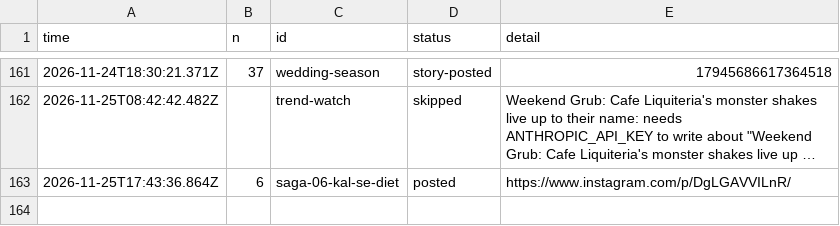
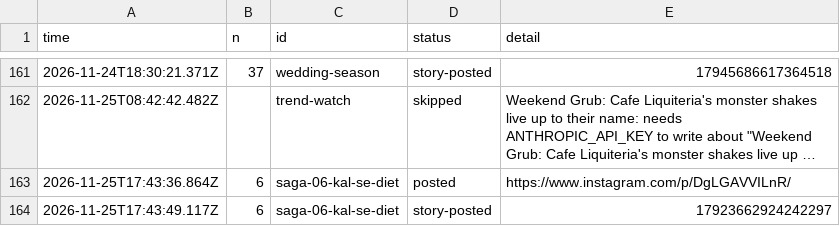
Before and after one commit to gamenailer0-oss/menva-mvp, a CSV file: log/posts.csv, drawn as a sheet; only a part is shown, gaps mark what is left out; long unchanged cells end in …; the diff names each change by its address in the sheet, - before the commit and + after, or states it on an @@ line.

Commit message:
autopost: story for saga-06-kal-se-diet

```diff
--- a/log/posts.csv
+++ b/log/posts.csv
+row 164: 2026-11-25T17:43:49.117Z | 6 | saga-06-kal-se-diet | story-posted | 17923662924242297
```
Also changed, not shown: 1 other file.
